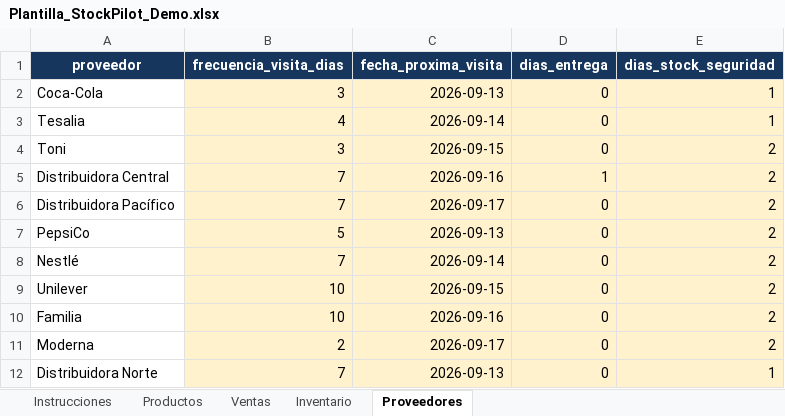
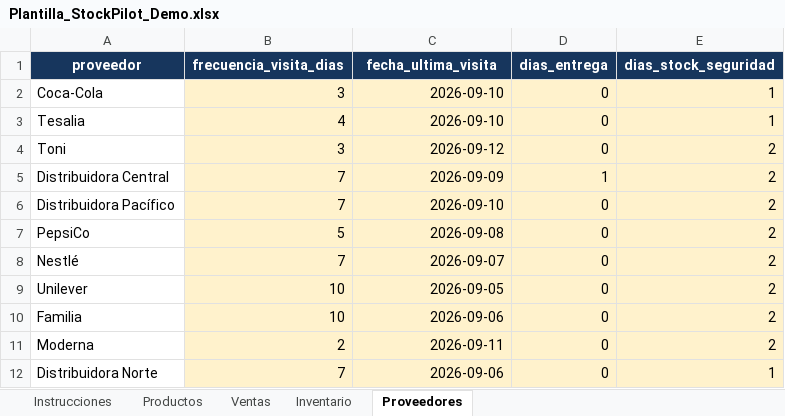
Before and after one commit to jaimecastroarevalo1972/stockpilot, an Excel workbook: Plantilla_StockPilot_Demo.xlsx, sheet Proveedores, drawn as a sheet; values as stored, in another font and other column widths than the file's, no borders; table styles not drawn; the diff names each change by its address in the sheet, - before the commit and + after, or states it on an @@ line.

```diff
--- a/Plantilla_StockPilot_Demo.xlsx (sheet Proveedores)
+++ b/Plantilla_StockPilot_Demo.xlsx (sheet Proveedores)
-C1: fecha_proxima_visita
+C1: fecha_ultima_visita
-C2 (fecha_ultima_visita): 2026-09-13
+C2 (fecha_ultima_visita): 2026-09-10
-C3 (fecha_ultima_visita): 2026-09-14
+C3 (fecha_ultima_visita): 2026-09-10
-C4 (fecha_ultima_visita): 2026-09-15
+C4 (fecha_ultima_visita): 2026-09-12
-C5 (fecha_ultima_visita): 2026-09-16
+C5 (fecha_ultima_visita): 2026-09-09
-C6 (fecha_ultima_visita): 2026-09-17
+C6 (fecha_ultima_visita): 2026-09-10
-C7 (fecha_ultima_visita): 2026-09-13
+C7 (fecha_ultima_visita): 2026-09-08
-C8 (fecha_ultima_visita): 2026-09-14
+C8 (fecha_ultima_visita): 2026-09-07
-C9 (fecha_ultima_visita): 2026-09-15
+C9 (fecha_ultima_visita): 2026-09-05
-C10 (fecha_ultima_visita): 2026-09-16
+C10 (fecha_ultima_visita): 2026-09-06
-C11 (fecha_ultima_visita): 2026-09-17
+C11 (fecha_ultima_visita): 2026-09-11
-C12 (fecha_ultima_visita): 2026-09-13
+C12 (fecha_ultima_visita): 2026-09-06
```
Also changed, not shown: sheet Instrucciones, 2 other files.
